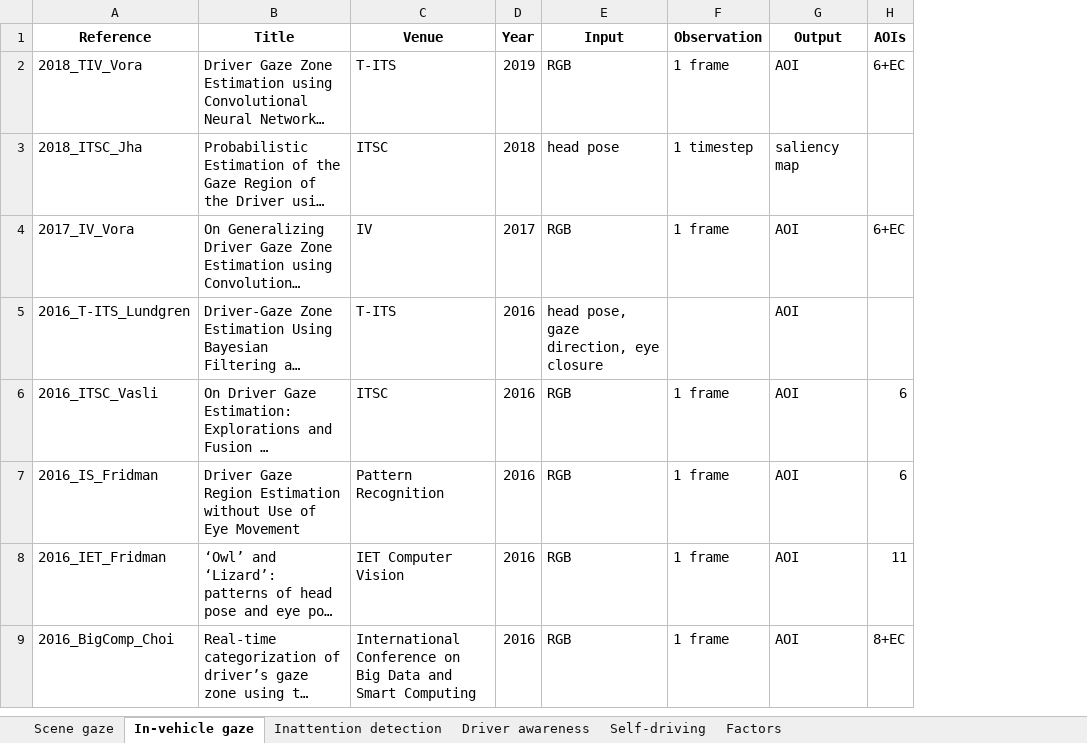
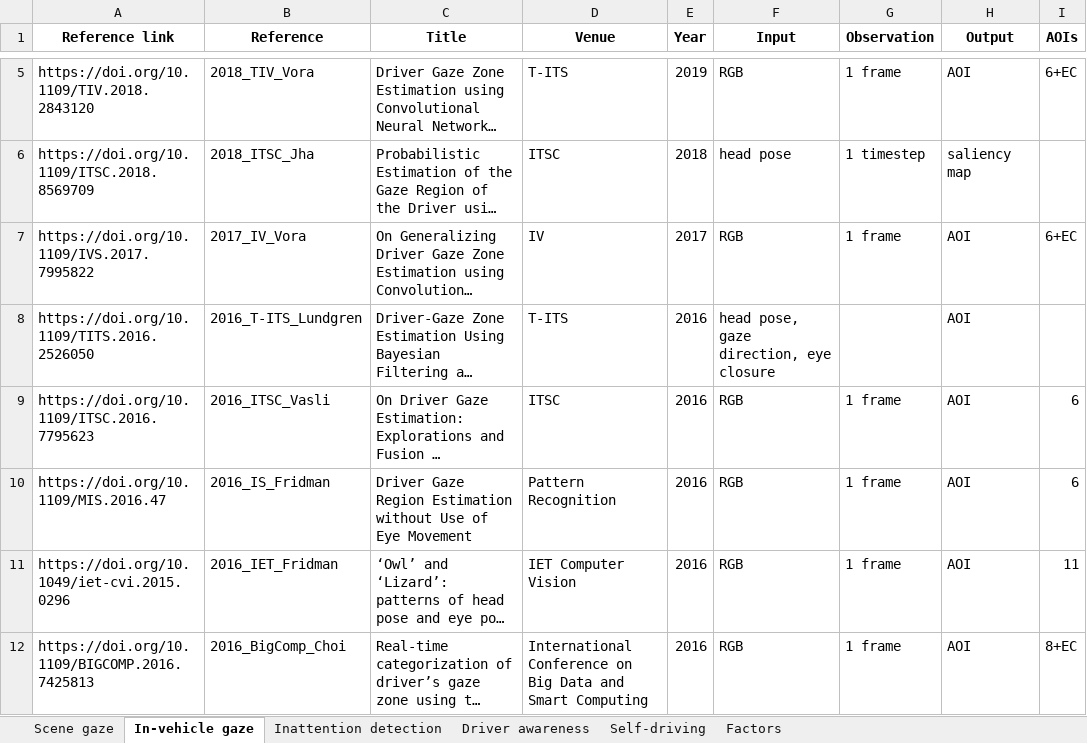
Before and after one commit to ykotseruba/attention_and_driving, an Excel workbook: spreadsheets/practical.xlsx, sheet In-vehicle gaze, drawn as a sheet; only a part is shown, gaps mark what is left out; long unchanged cells end in …; values as stored, in another font and other column widths than the file's, no borders; addresses are those after the commit; the diff covers the shown part only; the diff names each change by its address in the sheet, - before the commit and + after, or states it on an @@ line.

```diff
--- a/spreadsheets/practical.xlsx (sheet In-vehicle gaze)
+++ b/spreadsheets/practical.xlsx (sheet In-vehicle gaze)
+column A (Reference link), rows 5-12: https://doi.org/10.1109/TIV.2018.2843120 | https://doi.org/10.1109/ITSC.2018.8569709 | https://doi.org/10.1109/IVS.2017.7995822 | https://doi.org/10.1109/TITS.2016.2526050 | https://doi.org/10.1109/ITSC.2016.7795623 | https://doi.org/10.1109/MIS.2016.47 | https://doi.org/10.1049/iet-cvi.2015.0296 | https://doi.org/10.1109/BIGCOMP.2016.7425813
```
Also changed, not shown: 3 added rows and 1 moved row elsewhere in this sheet, sheet Factors, sheet Scene gaze, sheet Self-driving, sheet Inattention detection, sheet Driver awareness, spreadsheets/behavioral.xlsx, spreadsheets/datasets.xlsx, 1 other file.
